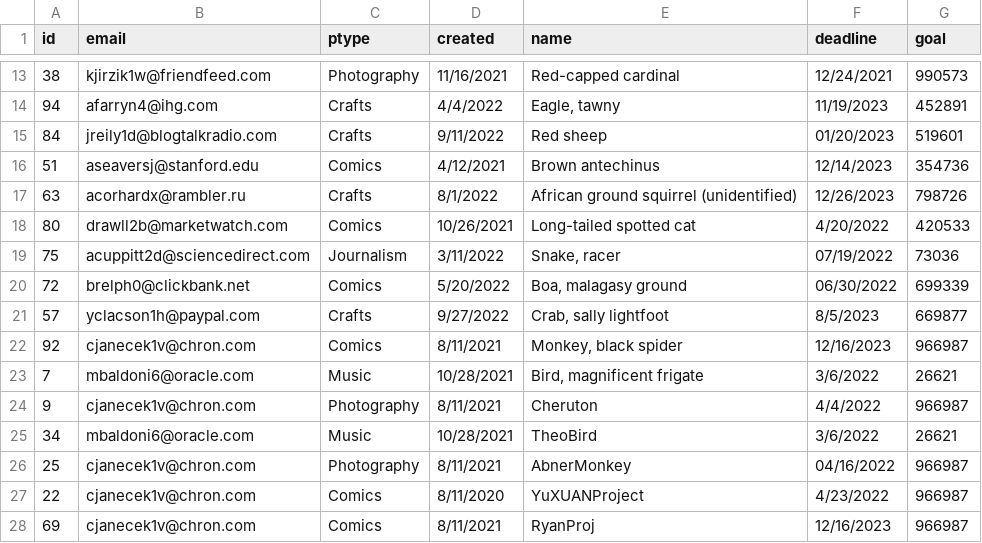
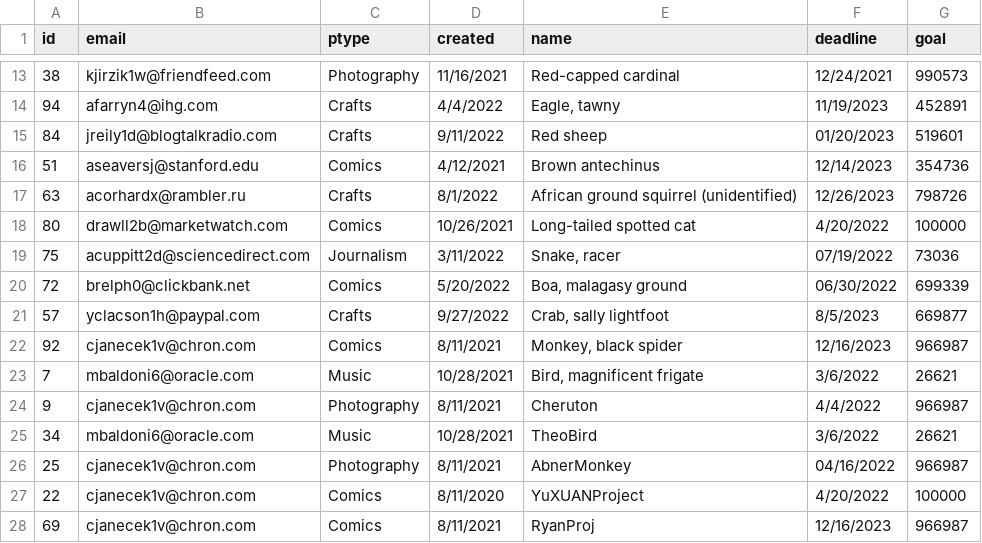
Before and after one commit to theopin/Punchender, a CSV file: data/projects.csv, drawn as a sheet; only a part is shown, gaps mark what is left out.

```diff
--- a/data/projects.csv
+++ b/data/projects.csv
@@ -17,3 +17,3 @@ id,email,ptype,created,name,deadline,goal
 63,acorhardx@rambler.ru,Crafts,8/1/2022,African ground squirrel (unidentified),12/26/2023,798726
-80,drawll2b@marketwatch.com,Comics,10/26/2021,Long-tailed spotted cat,4/20/2022,420533
+80,drawll2b@marketwatch.com,Comics,10/26/2021,Long-tailed spotted cat,4/20/2022,100000
 75,acuppitt2d@sciencedirect.com,Journalism,3/11/2022,"Snake, racer",07/19/2022,73036
@@ -26,3 +26,3 @@ id,email,ptype,created,name,deadline,goal
 25,cjanecek1v@chron.com,Photography,8/11/2021,AbnerMonkey,04/16/2022,966987
-22,cjanecek1v@chron.com,Comics,8/11/2020,YuXUANProject,4/23/2022,966987
+22,cjanecek1v@chron.com,Comics,8/11/2020,YuXUANProject,4/20/2022,100000
 69,cjanecek1v@chron.com,Comics,8/11/2021,RyanProj,12/16/2023,966987
```
Also changed, not shown: data/backs.csv, 1 other file.
